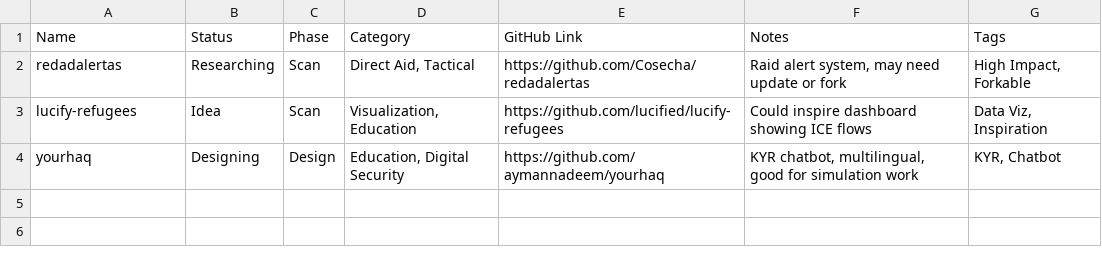
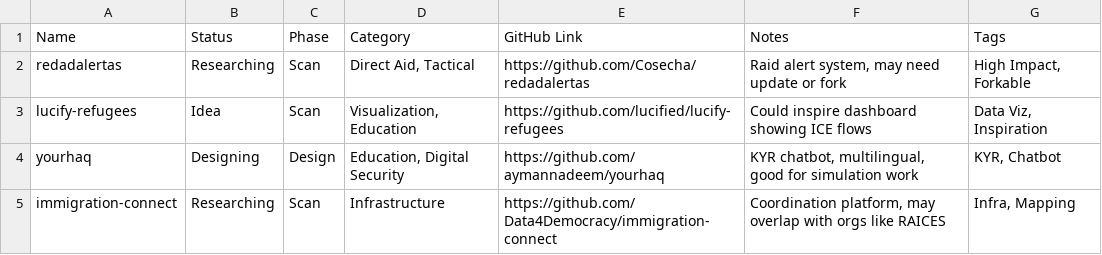
Before and after one commit to ruleroftheuniverse-1/anti-deportation-toolforge, a CSV file: toolforge-tracker.csv, drawn as a sheet.

```diff
--- a/toolforge-tracker.csv
+++ b/toolforge-tracker.csv
@@ -4 +4,2 @@ lucify-refugees,Idea,Scan,"Visualization, Education",https://github.com/lucified
 yourhaq,Designing,Design,"Education, Digital Security",https://github.com/aymannadeem/yourhaq,"KYR chatbot, multilingual, good for simulation work","KYR, Chatbot"
+immigration-connect,Researching,Scan,Infrastructure,https://github.com/Data4Democracy/immigration-connect,"Coordination platform, may overlap with orgs like RAICES","Infra, Mapping"
```
Also changed, not shown: 1 other file.
